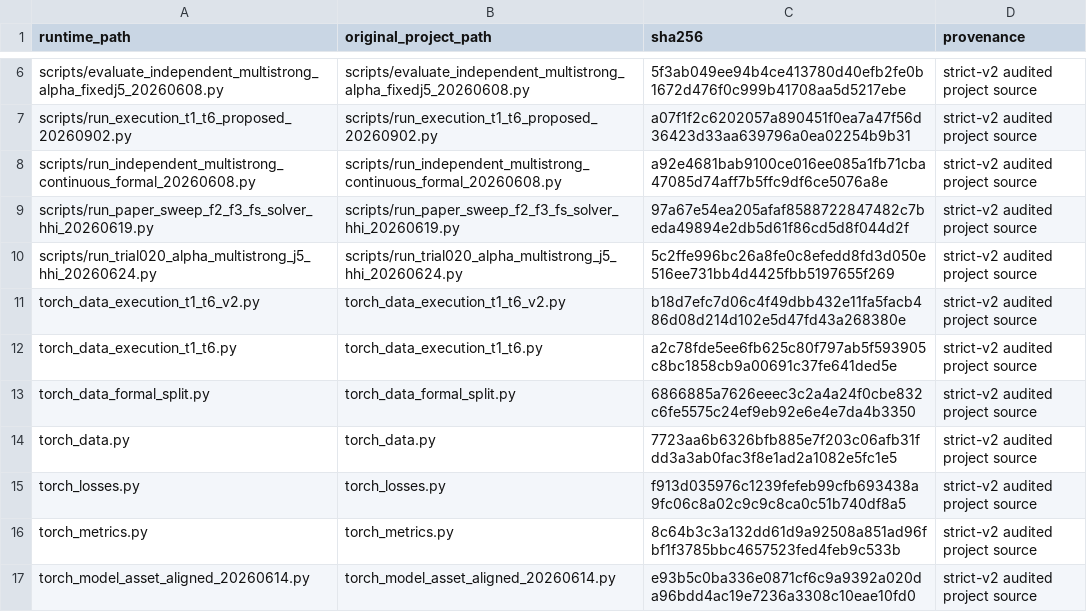
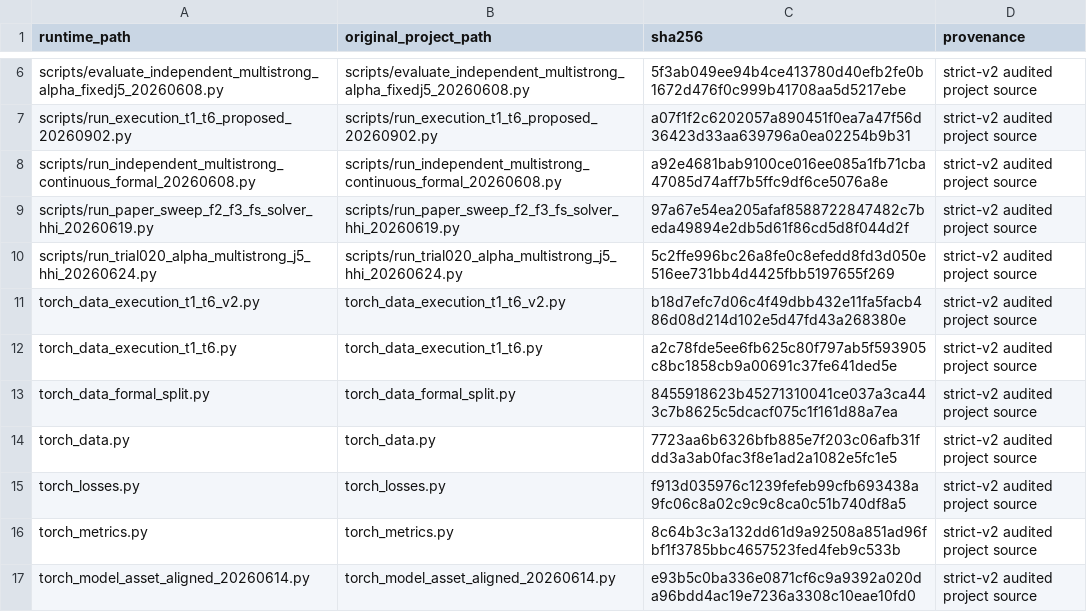
Before and after one commit to YJChenAtNchu/From-Predictions-to-Portfolio-Policies, a CSV file: docs/SOURCE_MANIFEST.csv, drawn as a sheet; only a part is shown, gaps mark what is left out.

Commit message:
Add model-ready strict-v2 research datasets

```diff
--- a/docs/SOURCE_MANIFEST.csv
+++ b/docs/SOURCE_MANIFEST.csv
@@ -12,3 +12,3 @@
 "torch_data_execution_t1_t6.py","torch_data_execution_t1_t6.py","a2c78fde5ee6fb625c80f797ab5f593905c8bc1858cb9a00691c37fe641ded5e","strict-v2 audited project source"
-"torch_data_formal_split.py","torch_data_formal_split.py","6866885a7626eeec3c2a4a24f0cbe832c6fe5575c24ef9eb92e6e4e7da4b3350","strict-v2 audited project source"
+"torch_data_formal_split.py","torch_data_formal_split.py","8455918623b45271310041ce037a3ca443c7b8625c5dcacf075c1f161d88a7ea","strict-v2 audited project source"
 "torch_data.py","torch_data.py","7723aa6b6326bfb885e7f203c06afb31fdd3a3ab0fac3f8e1ad2a1082e5fc1e5","strict-v2 audited project source"
```
Also changed, not shown: 46 other files.
